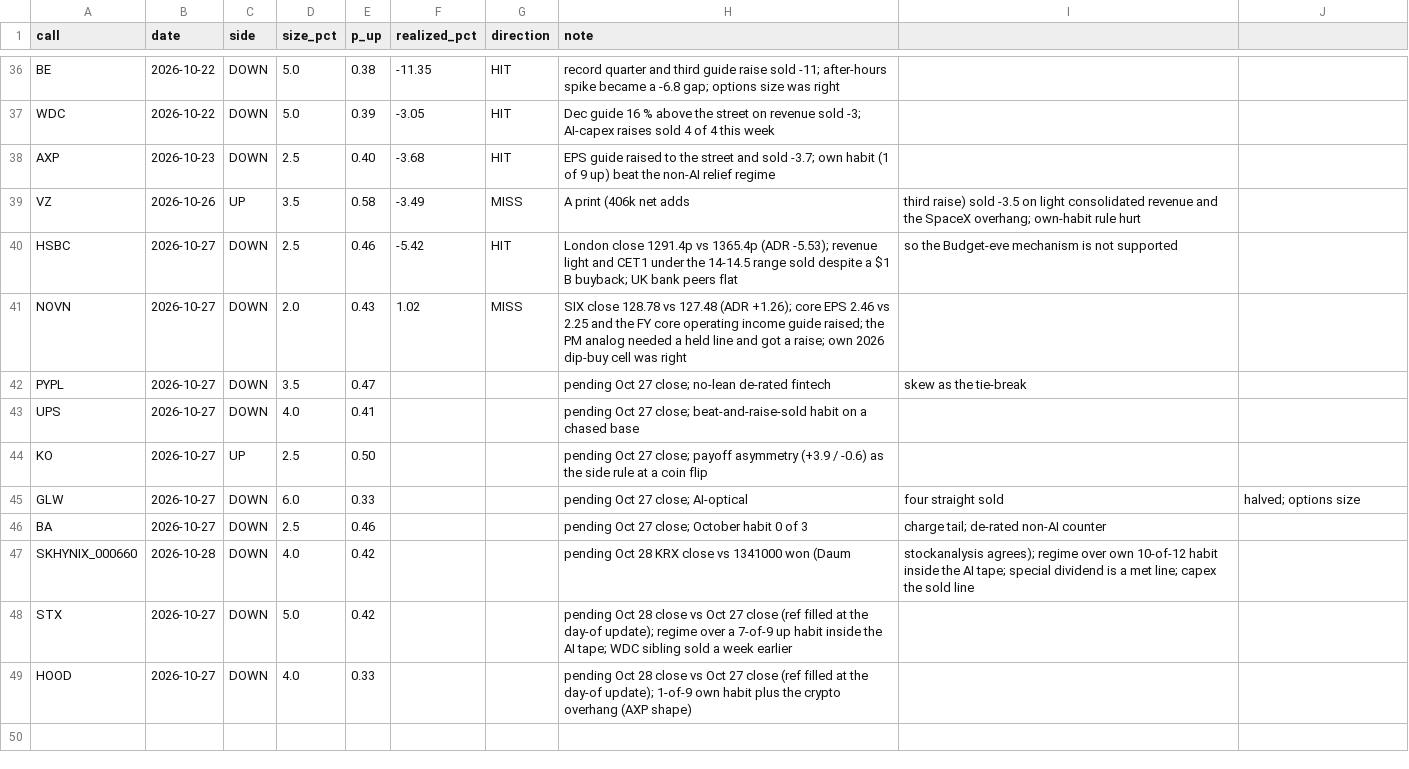
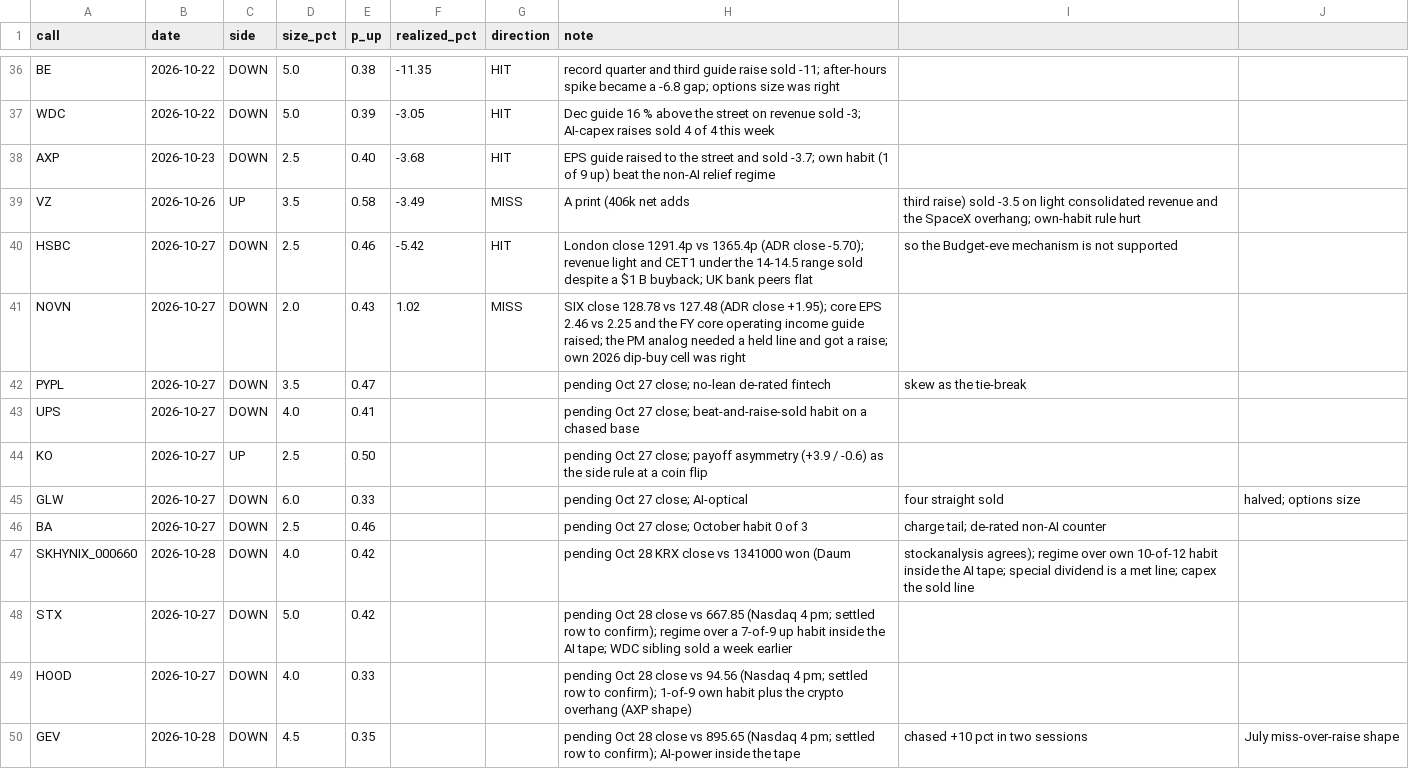
Before and after one commit to buggatidealership/Freedom, a CSV file: docs/adhoc_calls/CALIBRATION.csv, drawn as a sheet; only a part is shown, gaps mark what is left out.

```diff
--- a/docs/adhoc_calls/CALIBRATION.csv
+++ b/docs/adhoc_calls/CALIBRATION.csv
@@ -39,4 +39,4 @@ AXP,2026-10-23,DOWN,2.5,0.40,-3.68,HIT,EPS guide raised to the street and sold -
 VZ,2026-10-26,UP,3.5,0.58,-3.49,MISS,A print (406k net adds, third raise) sold -3.5 on light consolidated revenue and the SpaceX overhang; own-habit rule hurt
-HSBC,2026-10-27,DOWN,2.5,0.46,-5.42,HIT,London close 1291.4p vs 1365.4p (ADR -5.53); revenue light and CET1 under the 14-14.5 range sold despite a $1 B buyback; UK bank peers flat, so the Budget-eve mechanism is not supported
-NOVN,2026-10-27,DOWN,2.0,0.43,1.02,MISS,SIX close 128.78 vs 127.48 (ADR +1.26); core EPS 2.46 vs 2.25 and the FY core operating income guide raised; the PM analog needed a held line and got a raise; own 2026 dip-buy cell was right
+HSBC,2026-10-27,DOWN,2.5,0.46,-5.42,HIT,London close 1291.4p vs 1365.4p (ADR close -5.70); revenue light and CET1 under the 14-14.5 range sold despite a $1 B buyback; UK bank peers flat, so the Budget-eve mechanism is not supported
+NOVN,2026-10-27,DOWN,2.0,0.43,1.02,MISS,SIX close 128.78 vs 127.48 (ADR close +1.95); core EPS 2.46 vs 2.25 and the FY core operating income guide raised; the PM analog needed a held line and got a raise; own 2026 dip-buy cell was right
 PYPL,2026-10-27,DOWN,3.5,0.47,,,pending Oct 27 close; no-lean de-rated fintech, skew as the tie-break
@@ -47,3 +47,4 @@ BA,2026-10-27,DOWN,2.5,0.46,,,pending Oct 27 close; October habit 0 of 3, charge
 SKHYNIX_000660,2026-10-28,DOWN,4.0,0.42,,,pending Oct 28 KRX close vs 1341000 won (Daum, stockanalysis agrees); regime over own 10-of-12 habit inside the AI tape; special dividend is a met line; capex the sold line
-STX,2026-10-27,DOWN,5.0,0.42,,,pending Oct 28 close vs Oct 27 close (ref filled at the day-of update); regime over a 7-of-9 up habit inside the AI tape; WDC sibling sold a week earlier
-HOOD,2026-10-27,DOWN,4.0,0.33,,,pending Oct 28 close vs Oct 27 close (ref filled at the day-of update); 1-of-9 own habit plus the crypto overhang (AXP shape)
+STX,2026-10-27,DOWN,5.0,0.42,,,pending Oct 28 close vs 667.85 (Nasdaq 4 pm; settled row to confirm); regime over a 7-of-9 up habit inside the AI tape; WDC sibling sold a week earlier
+HOOD,2026-10-27,DOWN,4.0,0.33,,,pending Oct 28 close vs 94.56 (Nasdaq 4 pm; settled row to confirm); 1-of-9 own habit plus the crypto overhang (AXP shape)
+GEV,2026-10-28,DOWN,4.5,0.35,,,pending Oct 28 close vs 895.65 (Nasdaq 4 pm; settled row to confirm); AI-power inside the tape, chased +10 pct in two sessions, July miss-over-raise shape
```
Also changed, not shown: 6 other files.
